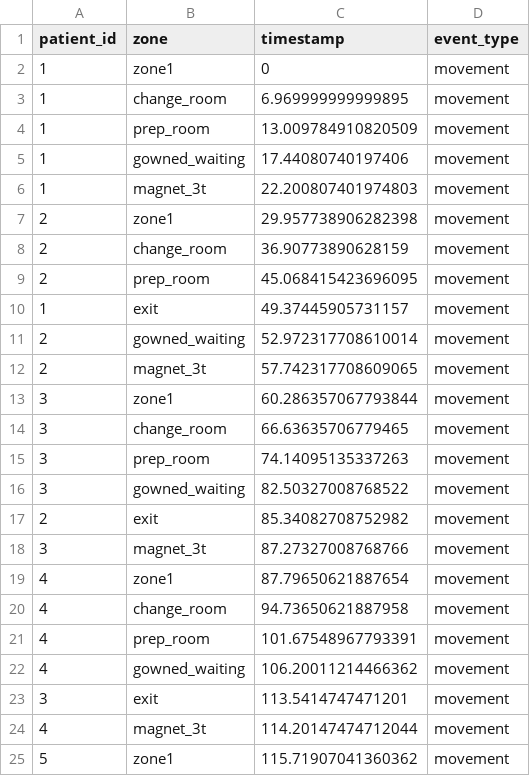
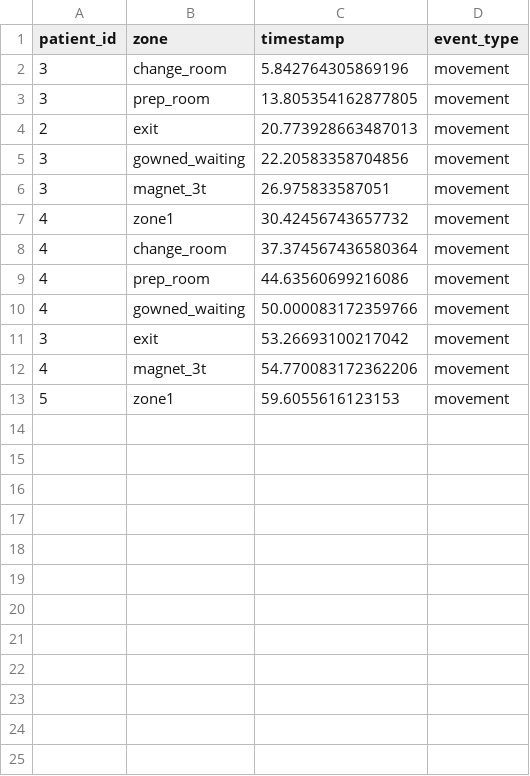
Before and after one commit to bhavik-knight/5560-MRI-Project, a CSV file: results/mri_digital_twin_movements.csv, drawn as a sheet.

```diff
--- a/results/mri_digital_twin_movements.csv
+++ b/results/mri_digital_twin_movements.csv
@@ -1,25 +1,13 @@
 patient_id,zone,timestamp,event_type
-1,zone1,0,movement
-1,change_room,6.969999999999895,movement
-1,prep_room,13.009784910820509,movement
-1,gowned_waiting,17.44080740197406,movement
-1,magnet_3t,22.200807401974803,movement
-2,zone1,29.957738906282398,movement
-2,change_room,36.90773890628159,movement
-2,prep_room,45.068415423696095,movement
-1,exit,49.37445905731157,movement
-2,gowned_waiting,52.972317708610014,movement
-2,magnet_3t,57.742317708609065,movement
-3,zone1,60.286357067793844,movement
-3,change_room,66.63635706779465,movement
-3,prep_room,74.14095135337263,movement
-3,gowned_waiting,82.50327008768522,movement
-2,exit,85.34082708752982,movement
-3,magnet_3t,87.27327008768766,movement
-4,zone1,87.79650621887654,movement
-4,change_room,94.73650621887958,movement
-4,prep_room,101.67548967793391,movement
-4,gowned_waiting,106.20011214466362,movement
-3,exit,113.5414747471201,movement
-4,magnet_3t,114.20147474712044,movement
-5,zone1,115.71907041360362,movement
+3,change_room,5.842764305869196,movement
+3,prep_room,13.805354162877805,movement
+2,exit,20.773928663487013,movement
+3,gowned_waiting,22.20583358704856,movement
+3,magnet_3t,26.975833587051,movement
+4,zone1,30.42456743657732,movement
+4,change_room,37.374567436580364,movement
+4,prep_room,44.63560699216086,movement
+4,gowned_waiting,50.000083172359766,movement
+3,exit,53.26693100217042,movement
+4,magnet_3t,54.770083172362206,movement
+5,zone1,59.6055616123153,movement
```
Also changed, not shown: results/mri_digital_twin_gowned_waiting.csv, results/mri_digital_twin_states.csv, 4 other files.
